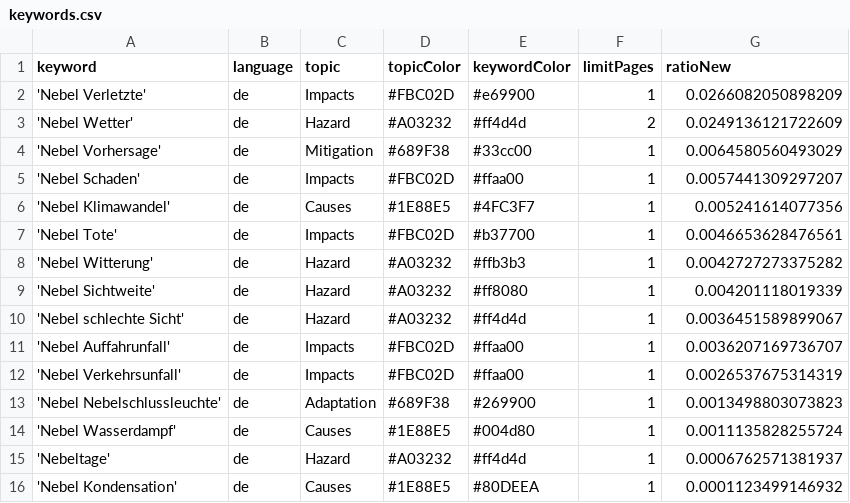
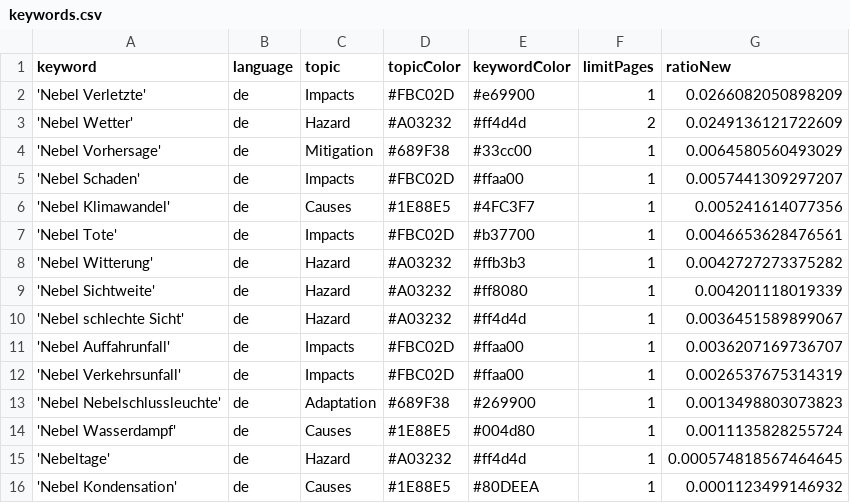
Before and after one commit to Leoniews/fogIsComing, a CSV file: keywords.csv, drawn as a sheet.

Commit message:
Commit from GitHub Actions (harvest:0.0)

```diff
--- a/keywords.csv
+++ b/keywords.csv
@@ -14,3 +14,3 @@ keyword,language,topic,topicColor,keywordColor,limitPages,ratioNew
 'Nebel Wasserdampf',de,Causes,#1E88E5,#004d80,1,0.0011135828255724
-'Nebeltage',de,Hazard,#A03232,#ff4d4d,1,0.0006762571381937
+'Nebeltage',de,Hazard,#A03232,#ff4d4d,1,0.000574818567464645
 'Nebel Kondensation',de,Causes,#1E88E5,#80DEEA,1,0.0001123499146932
```
